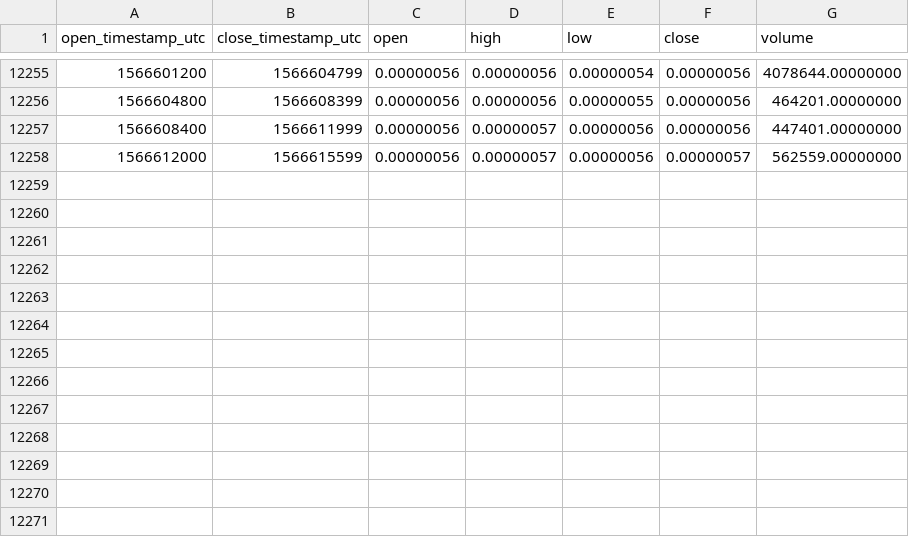
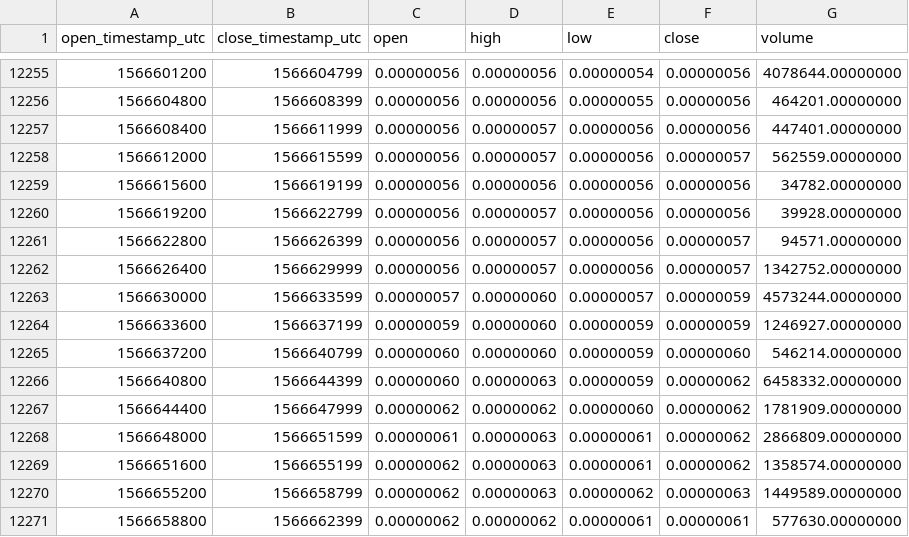
Before and after one commit to cryptobigbro/binance-WPRBTC, a CSV file: binance-WPRBTC-1h.csv, drawn as a sheet; only a part is shown, gaps mark what is left out.

Commit message:
Update OHLCV data.

```diff
--- a/binance-WPRBTC-1h.csv
+++ b/binance-WPRBTC-1h.csv
@@ -12258 +12258,14 @@ open_timestamp_utc,close_timestamp_utc,open,high,low,close,volume
 1566612000,1566615599,0.00000056,0.00000057,0.00000056,0.00000057,562559.00000000
+1566615600,1566619199,0.00000056,0.00000056,0.00000056,0.00000056,34782.00000000
+1566619200,1566622799,0.00000056,0.00000057,0.00000056,0.00000056,39928.00000000
+1566622800,1566626399,0.00000056,0.00000057,0.00000056,0.00000057,94571.00000000
+1566626400,1566629999,0.00000056,0.00000057,0.00000056,0.00000057,1342752.00000000
+1566630000,1566633599,0.00000057,0.00000060,0.00000057,0.00000059,4573244.00000000
+1566633600,1566637199,0.00000059,0.00000060,0.00000059,0.00000059,1246927.00000000
+1566637200,1566640799,0.00000060,0.00000060,0.00000059,0.00000060,546214.00000000
+1566640800,1566644399,0.00000060,0.00000063,0.00000059,0.00000062,6458332.00000000
+1566644400,1566647999,0.00000062,0.00000062,0.00000060,0.00000062,1781909.00000000
+1566648000,1566651599,0.00000061,0.00000063,0.00000061,0.00000062,2866809.00000000
+1566651600,1566655199,0.00000062,0.00000063,0.00000061,0.00000062,1358574.00000000
+1566655200,1566658799,0.00000062,0.00000063,0.00000062,0.00000063,1449589.00000000
+1566658800,1566662399,0.00000062,0.00000062,0.00000061,0.00000061,577630.00000000
```
